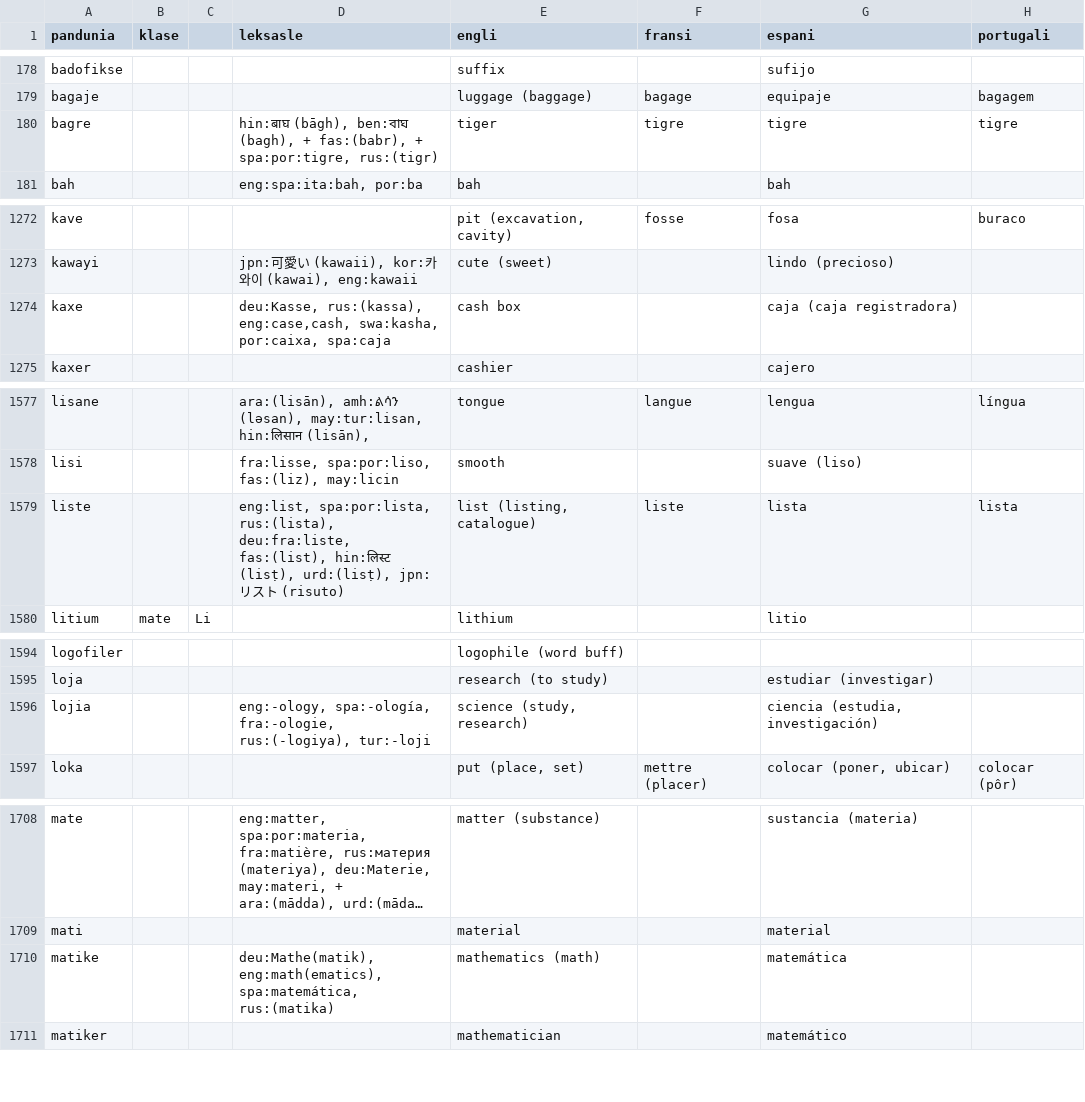
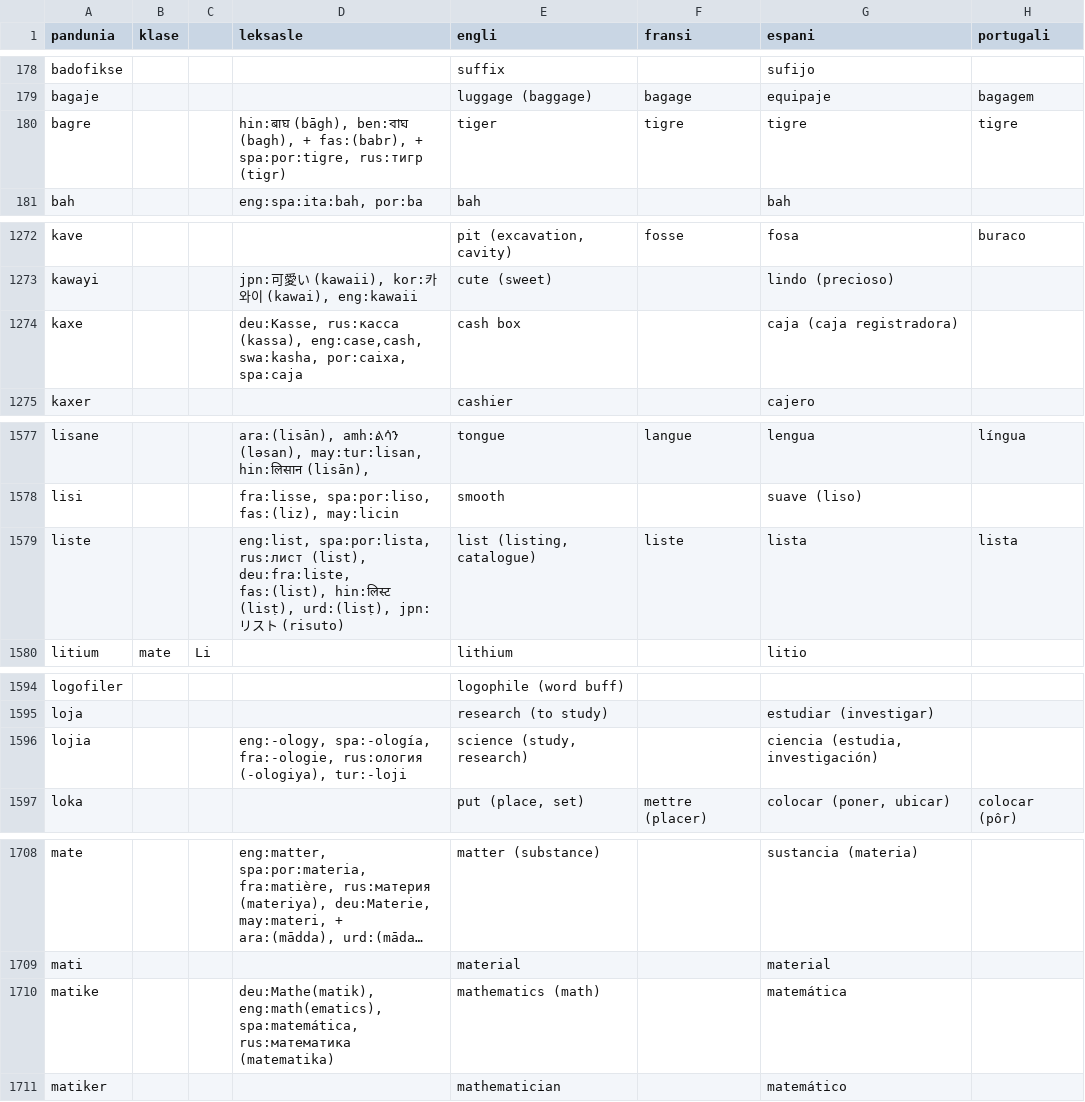
Before and after one commit to barumau/pandunia, a CSV file: pandunia-lekse.csv, drawn as a sheet; only a part is shown, gaps mark what is left out; long unchanged cells end in …; the diff covers the shown part only; the diff names each change by its address in the sheet, - before the commit and + after, or states it on an @@ line.

Commit message:
rusi transokitabe

```diff
--- a/pandunia-lekse.csv
+++ b/pandunia-lekse.csv
-D180 (leksasle): …+ spa:por:tigre, rus:(tigr)
+D180 (leksasle): …+ spa:por:tigre, rus:тигр (tigr)
-D1274 (leksasle): deu:Kasse, rus:(kassa), eng:case,cash, swa:kasha,…
+D1274 (leksasle): deu:Kasse, rus:касса (kassa), eng:case,cash, swa:kasha,…
-D1579 (leksasle): eng:list, spa:por:lista, rus:(lista), deu:fra:liste, fas:(list),…
+D1579 (leksasle): eng:list, spa:por:lista, rus:лист (list), deu:fra:liste, fas:(list),…
-D1596 (leksasle): …spa:-ología, fra:-ologie, rus:(-logiya), tur:-loji
+D1596 (leksasle): …spa:-ología, fra:-ologie, rus:ология (-ologiya), tur:-loji
-D1710 (leksasle): …eng:math(ematics), spa:matemática, rus:(matika)
+D1710 (leksasle): …eng:math(ematics), spa:matemática, rus:математика (matematika)
```
Also changed, not shown: 1 edited cell elsewhere in this file.
